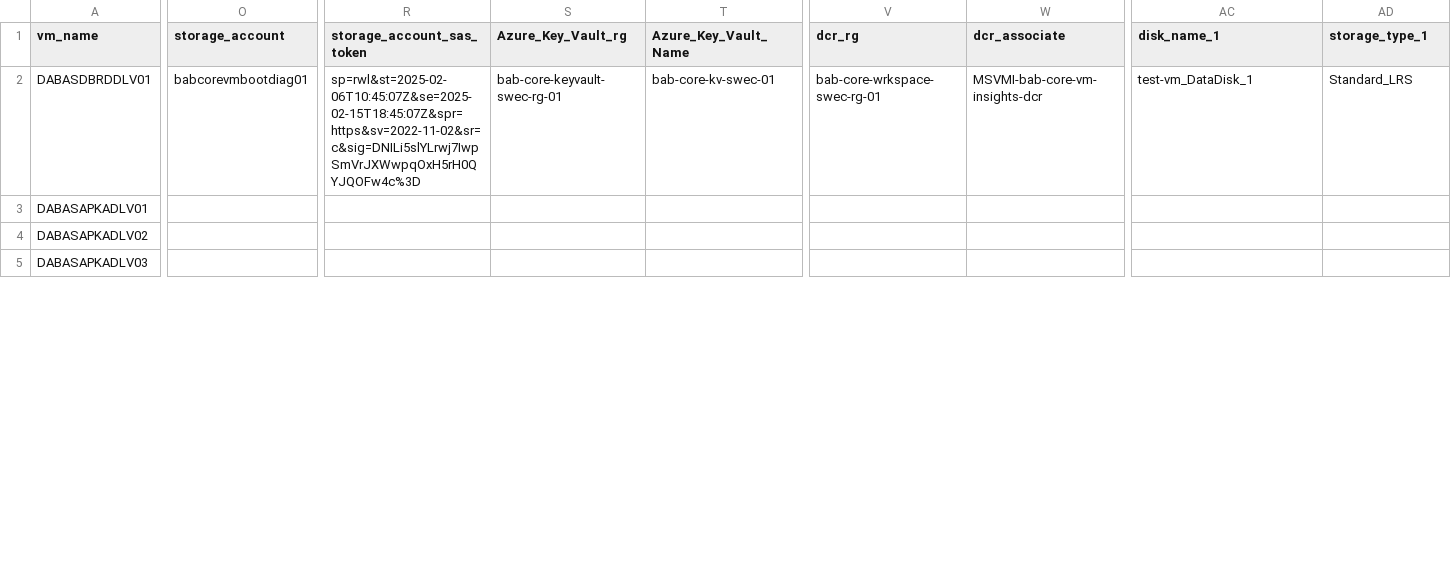
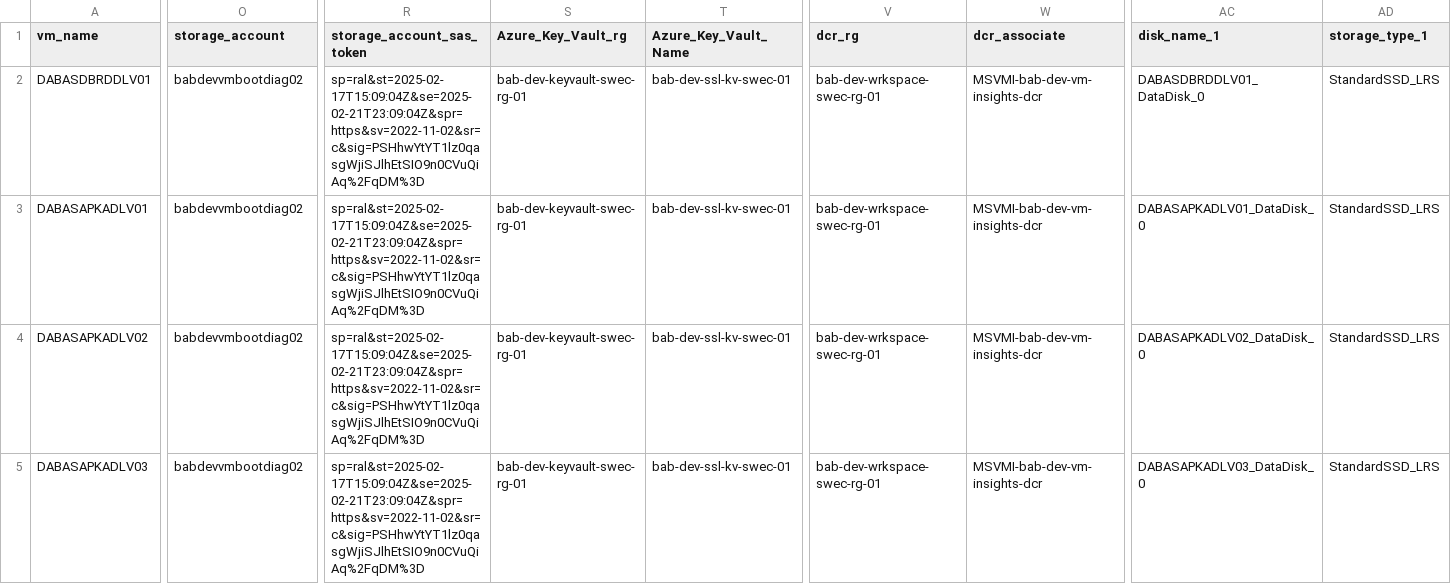
Before and after one commit to Ankojin/cloudops-ankoji, a CSV file: VM-Creation/Project/BaaS-Platform/baas-vms.csv, drawn as a sheet; only a part is shown, gaps mark what is left out; the diff covers the shown part only; the diff names each change by its address in the sheet, - before the commit and + after, or states it on an @@ line.

Commit message:
updated excel

```diff
--- a/VM-Creation/Project/BaaS-Platform/baas-vms.csv
+++ b/VM-Creation/Project/BaaS-Platform/baas-vms.csv
-O2 (storage_account): babcorevmbootdiag01
+O2 (storage_account): babdevvmbootdiag02
-R2 (storage_account_sas_token): sp=rwl&st=2025-02-06T10:45:07Z&se=2025-02-15T18:45:07Z&spr=https&sv=2022-11-02&sr=c&sig=DNILi5slYLrwj7IwpSmVrJXWwpqOxH5rH0QYJQOFw4c%3D
+R2 (storage_account_sas_token): sp=ral&st=2025-02-17T15:09:04Z&se=2025-02-21T23:09:04Z&spr=https&sv=2022-11-02&sr=c&sig=PSHhwYtYT1lz0qasgWjiSJlhEtSIO9n0CVuQiAq%2FqDM%3D
-S2 (Azure_Key_Vault_rg): bab-core-keyvault-swec-rg-01
+S2 (Azure_Key_Vault_rg): bab-dev-keyvault-swec-rg-01
-T2 (Azure_Key_Vault_Name): bab-core-kv-swec-01
+T2 (Azure_Key_Vault_Name): bab-dev-ssl-kv-swec-01
-V2 (dcr_rg): bab-core-wrkspace-swec-rg-01
+V2 (dcr_rg): bab-dev-wrkspace-swec-rg-01
-W2 (dcr_associate): MSVMI-bab-core-vm-insights-dcr
+W2 (dcr_associate): MSVMI-bab-dev-vm-insights-dcr
-AC2 (disk_name_1): test-vm_DataDisk_1
+AC2 (disk_name_1): DABASDBRDDLV01_DataDisk_0
-AD2 (storage_type_1): Standard_LRS
+AD2 (storage_type_1): StandardSSD_LRS
-O3:O5 (storage_account): (empty)
+O3:O5 (storage_account): babdevvmbootdiag02
-R3:R5 (storage_account_sas_token): (empty)
+R3:R5 (storage_account_sas_token): sp=ral&st=2025-02-17T15:09:04Z&se=2025-02-21T23:09:04Z&spr=https&sv=2022-11-02&sr=c&sig=PSHhwYtYT1lz0qasgWjiSJlhEtSIO9n0CVuQiAq%2FqDM%3D
-S3:S5 (Azure_Key_Vault_rg): (empty)
+S3:S5 (Azure_Key_Vault_rg): bab-dev-keyvault-swec-rg-01
-T3:T5 (Azure_Key_Vault_Name): (empty)
+T3:T5 (Azure_Key_Vault_Name): bab-dev-ssl-kv-swec-01
-V3:V5 (dcr_rg): (empty)
+V3:V5 (dcr_rg): bab-dev-wrkspace-swec-rg-01
-W3:W5 (dcr_associate): (empty)
+W3:W5 (dcr_associate): MSVMI-bab-dev-vm-insights-dcr
-AC3 (disk_name_1): (empty)
+AC3 (disk_name_1): DABASAPKADLV01_DataDisk_0
-AD3:AD5 (storage_type_1): (empty)
+AD3:AD5 (storage_type_1): StandardSSD_LRS
-AC4 (disk_name_1): (empty)
+AC4 (disk_name_1): DABASAPKADLV02_DataDisk_0
-AC5 (disk_name_1): (empty)
+AC5 (disk_name_1): DABASAPKADLV03_DataDisk_0
```
Also changed, not shown: 79 edited cells elsewhere in this file.
